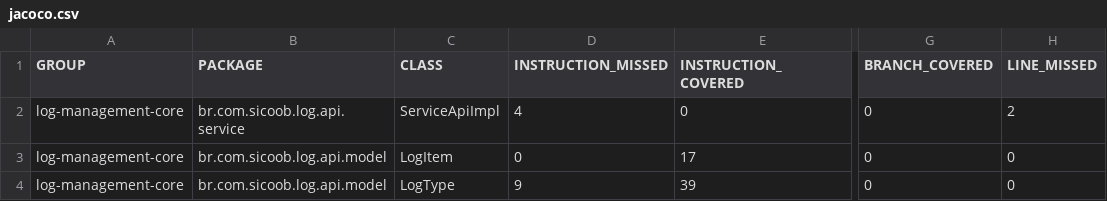
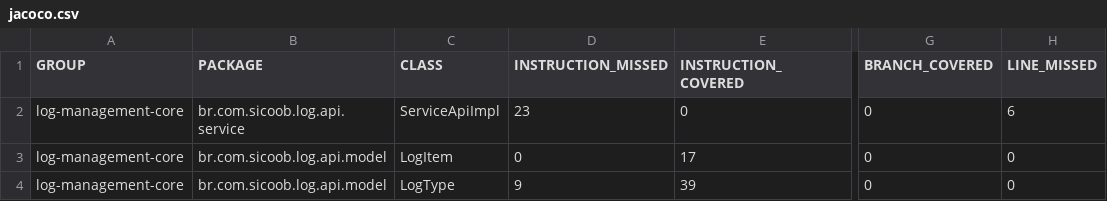
Before and after one commit to rogerioalves21/log_management, a CSV file: log-management-core/target/site/jacoco/jacoco.csv, drawn as a sheet; only a part is shown, gaps mark what is left out; the diff names each change by its address in the sheet, - before the commit and + after, or states it on an @@ line.

```diff
--- a/log-management-core/target/site/jacoco/jacoco.csv
+++ b/log-management-core/target/site/jacoco/jacoco.csv
-D2 (INSTRUCTION_MISSED): 4
+D2 (INSTRUCTION_MISSED): 23
-H2 (LINE_MISSED): 2
+H2 (LINE_MISSED): 6
```
Also changed, not shown: 14 other files.
